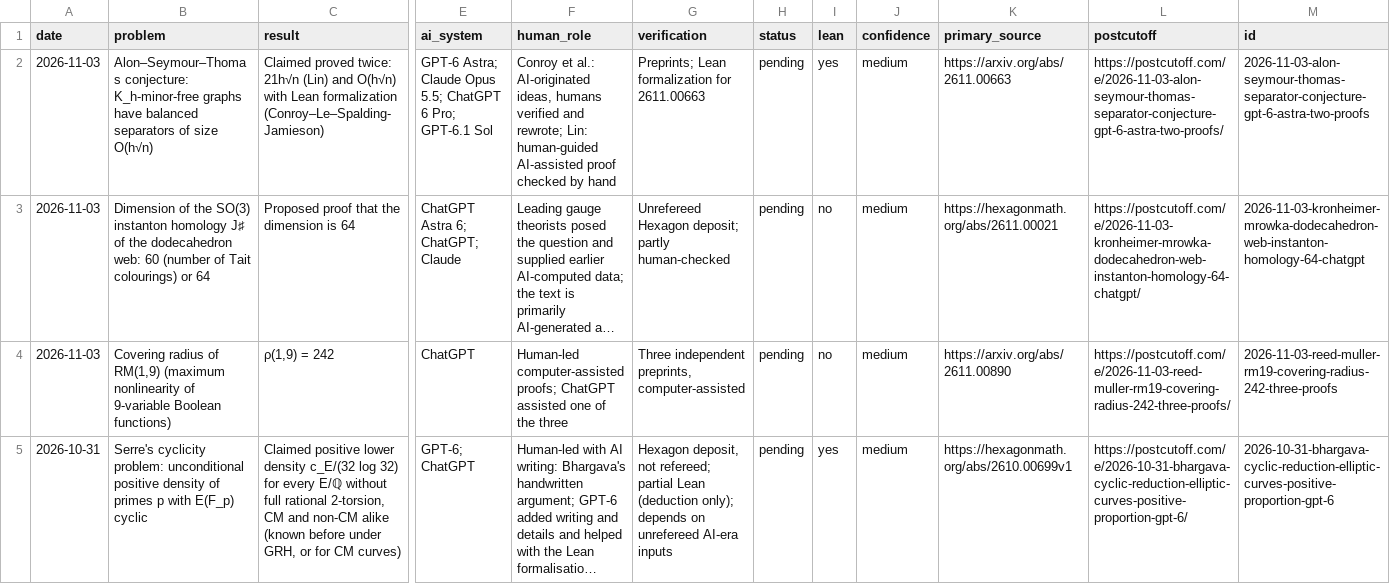
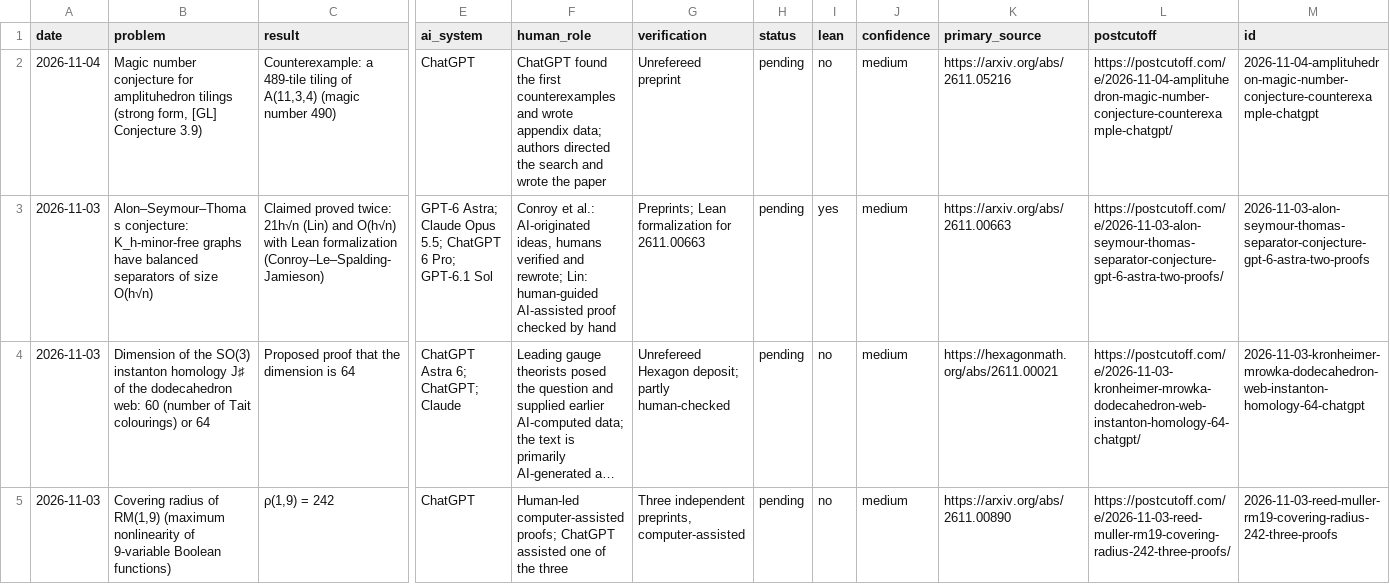
Before and after one commit to icyklop/ai-math-catalogue, a CSV file: catalogue.csv, drawn as a sheet; only a part is shown, gaps mark what is left out; the shorter side is filled out with more unchanged rows; long unchanged cells end in …; rows hold the shown columns only; the diff names each change by its address in the sheet, - before the commit and + after, or states it on an @@ line.

Commit message:
Update catalogue: 230 results (2026-11-04)

```diff
--- a/catalogue.csv
+++ b/catalogue.csv
+row 2: 2026-11-04 | Magic number conjecture for amplituhedron tilings (strong form, [GL] Conjecture 3.9) | Counterexample: a 489-tile tiling of A(11,3,4) (magic number 490) | ChatGPT | ChatGPT found the first counterexamples and wrote appendix data; authors directed the search and wrote the paper | Unrefereed preprint | pending | no | medium | https://arxiv.org/abs/2611.05216 | https://postcutoff.com/e/2026-11-04-amplituhedron-magic-number-conjecture-counterexample-chatgpt/ | 2026-11-04-amplituhedron-magic-number-conjecture-counterexample-chatgpt
```
Also changed, not shown: 2 other files.
